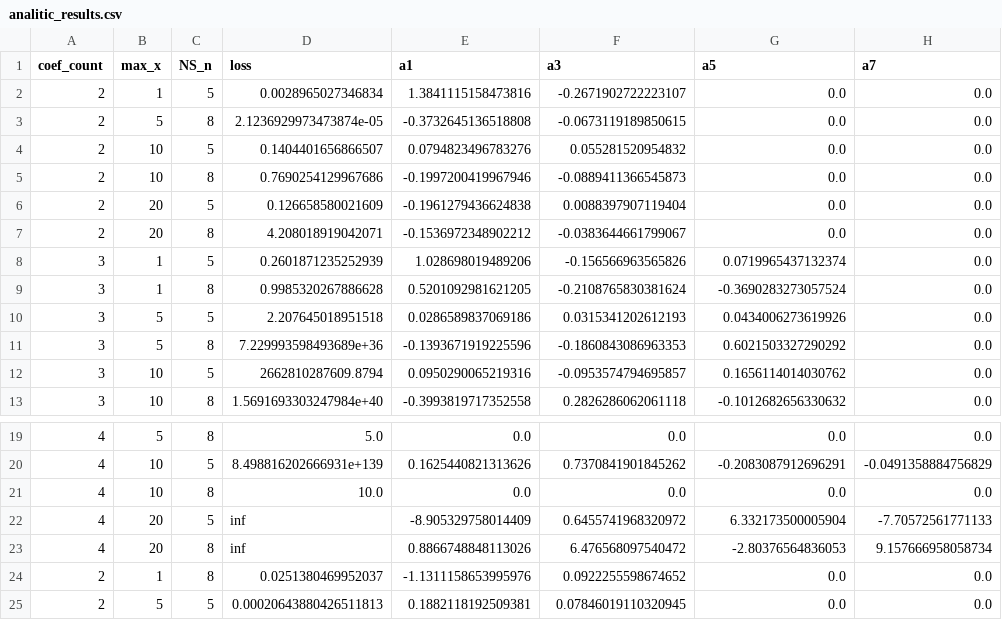
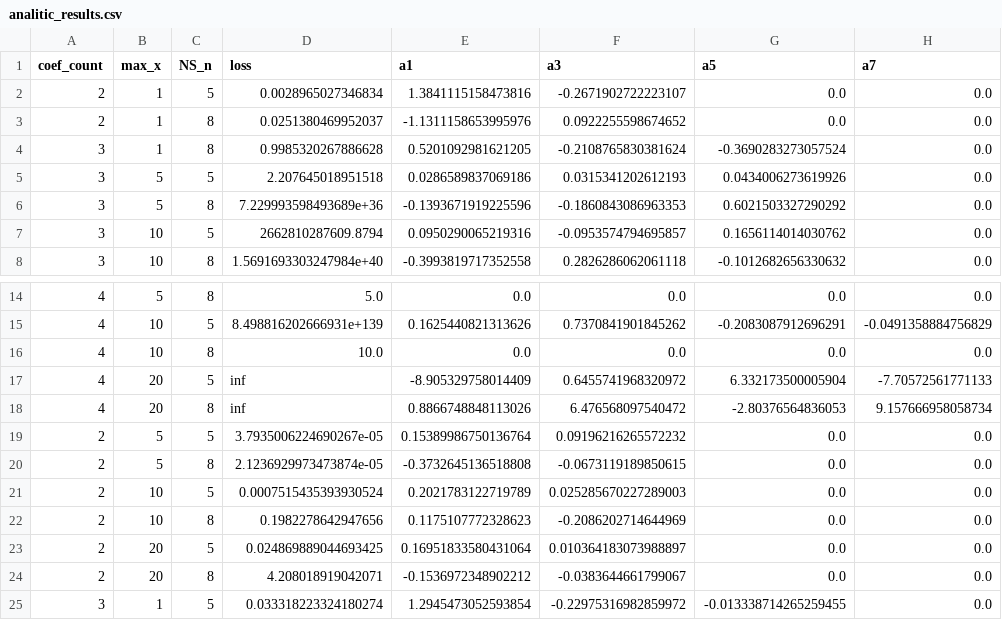
Before and after one commit to Dont4rootMe/muon-annealing, a CSV file: analitic_results.csv, drawn as a sheet; only a part is shown, gaps mark what is left out.

```diff
--- a/analitic_results.csv
+++ b/analitic_results.csv
@@ -2,8 +2,3 @@ coef_count,max_x,NS_n,loss,a1,a3,a5,a7
 2,1,5,0.0028965027346834,1.3841115158473816,-0.2671902722223107,0.0,0.0
-2,5,8,2.1236929973473874e-05,-0.3732645136518808,-0.0673119189850615,0.0,0.0
-2,10,5,0.1404401656866507,0.0794823496783276,0.055281520954832,0.0,0.0
-2,10,8,0.7690254129967686,-0.1997200419967946,-0.0889411366545873,0.0,0.0
-2,20,5,0.126658580021609,-0.1961279436624838,0.0088397907119404,0.0,0.0
-2,20,8,4.208018919042071,-0.1536972348902212,-0.0383644661799067,0.0,0.0
-3,1,5,0.2601871235252939,1.028698019489206,-0.156566963565826,0.0719965437132374,0.0
+2,1,8,0.0251380469952037,-1.1311158653995976,0.0922255598674652,0.0,0.0
 3,1,8,0.9985320267886628,0.5201092981621205,-0.2108765830381624,-0.3690283273057524,0.0
@@ -23,3 +18,8 @@ coef_count,max_x,NS_n,loss,a1,a3,a5,a7
 4,20,8,inf,0.8866748848113026,6.476568097540472,-2.80376564836053,9.157666958058734
-2,1,8,0.0251380469952037,-1.1311158653995976,0.0922255598674652,0.0,0.0
-2,5,5,0.00020643880426511813,0.1882118192509381,0.07846019110320945,0.0,0.0
+2,5,5,3.7935006224690267e-05,0.15389986750136764,0.09196216265572232,0.0,0.0
+2,5,8,2.1236929973473874e-05,-0.3732645136518808,-0.0673119189850615,0.0,0.0
+2,10,5,0.0007515435393930524,0.2021783122719789,0.025285670227289003,0.0,0.0
+2,10,8,0.1982278642947656,0.1175107772328623,-0.2086202714644969,0.0,0.0
+2,20,5,0.024869889044693425,0.16951833580431064,0.010364183073988897,0.0,0.0
+2,20,8,4.208018919042071,-0.1536972348902212,-0.0383644661799067,0.0,0.0
+3,1,5,0.033318223324180274,1.2945473052593854,-0.22975316982859972,-0.013338714265259455,0.0
```
Also changed, not shown: 56 other files.
